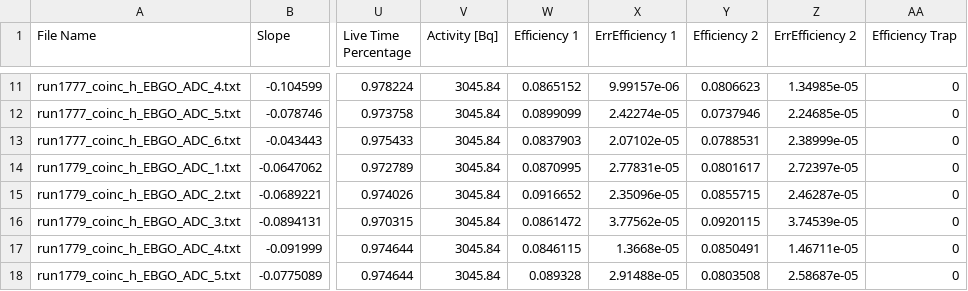
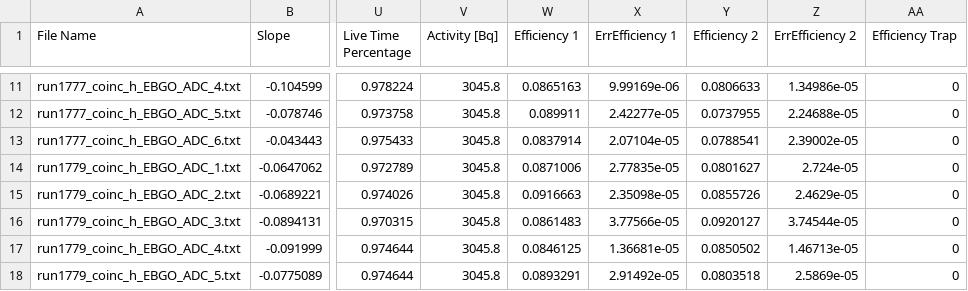
Before and after one commit to paolito81/Bachelor-thesis, a CSV file: out/results_spreadsheet.csv, drawn as a sheet; only a part is shown, gaps mark what is left out; the diff covers the shown part only; the diff names each change by its address in the sheet, - before the commit and + after, or states it on an @@ line.

```diff
--- a/out/results_spreadsheet.csv
+++ b/out/results_spreadsheet.csv
-V11:V18 (Activity [Bq]): 3045.84
+V11:V18 (Activity [Bq]): 3045.8
-W11 (Efficiency 1): 0.0865152
+W11 (Efficiency 1): 0.0865163
-X11 (ErrEfficiency 1): 9.99157e-06
+X11 (ErrEfficiency 1): 9.99169e-06
-Y11 (Efficiency 2): 0.0806623
+Y11 (Efficiency 2): 0.0806633
-Z11 (ErrEfficiency 2): 1.34985e-05
+Z11 (ErrEfficiency 2): 1.34986e-05
-W12 (Efficiency 1): 0.0899099
+W12 (Efficiency 1): 0.089911
-X12 (ErrEfficiency 1): 2.42274e-05
+X12 (ErrEfficiency 1): 2.42277e-05
-Y12 (Efficiency 2): 0.0737946
+Y12 (Efficiency 2): 0.0737955
-Z12 (ErrEfficiency 2): 2.24685e-05
+Z12 (ErrEfficiency 2): 2.24688e-05
-W13 (Efficiency 1): 0.0837903
+W13 (Efficiency 1): 0.0837914
-X13 (ErrEfficiency 1): 2.07102e-05
+X13 (ErrEfficiency 1): 2.07104e-05
-Y13 (Efficiency 2): 0.0788531
+Y13 (Efficiency 2): 0.0788541
-Z13 (ErrEfficiency 2): 2.38999e-05
+Z13 (ErrEfficiency 2): 2.39002e-05
-W14 (Efficiency 1): 0.0870995
+W14 (Efficiency 1): 0.0871006
-X14 (ErrEfficiency 1): 2.77831e-05
+X14 (ErrEfficiency 1): 2.77835e-05
-Y14 (Efficiency 2): 0.0801617
+Y14 (Efficiency 2): 0.0801627
-Z14 (ErrEfficiency 2): 2.72397e-05
+Z14 (ErrEfficiency 2): 2.724e-05
-W15 (Efficiency 1): 0.0916652
+W15 (Efficiency 1): 0.0916663
-X15 (ErrEfficiency 1): 2.35096e-05
+X15 (ErrEfficiency 1): 2.35098e-05
-Y15 (Efficiency 2): 0.0855715
+Y15 (Efficiency 2): 0.0855726
-Z15 (ErrEfficiency 2): 2.46287e-05
+Z15 (ErrEfficiency 2): 2.4629e-05
-W16 (Efficiency 1): 0.0861472
+W16 (Efficiency 1): 0.0861483
-X16 (ErrEfficiency 1): 3.77562e-05
+X16 (ErrEfficiency 1): 3.77566e-05
-Y16 (Efficiency 2): 0.0920115
+Y16 (Efficiency 2): 0.0920127
-Z16 (ErrEfficiency 2): 3.74539e-05
+Z16 (ErrEfficiency 2): 3.74544e-05
-W17 (Efficiency 1): 0.0846115
+W17 (Efficiency 1): 0.0846125
-X17 (ErrEfficiency 1): 1.3668e-05
+X17 (ErrEfficiency 1): 1.36681e-05
-Y17 (Efficiency 2): 0.0850491
+Y17 (Efficiency 2): 0.0850502
-Z17 (ErrEfficiency 2): 1.46711e-05
+Z17 (ErrEfficiency 2): 1.46713e-05
-W18 (Efficiency 1): 0.089328
+W18 (Efficiency 1): 0.0893291
-X18 (ErrEfficiency 1): 2.91488e-05
+X18 (ErrEfficiency 1): 2.91492e-05
-Y18 (Efficiency 2): 0.0803508
+Y18 (Efficiency 2): 0.0803518
-Z18 (ErrEfficiency 2): 2.58687e-05
+Z18 (ErrEfficiency 2): 2.5869e-05
```
Also changed, not shown: 65 edited cells elsewhere in this file, 49 other files.
